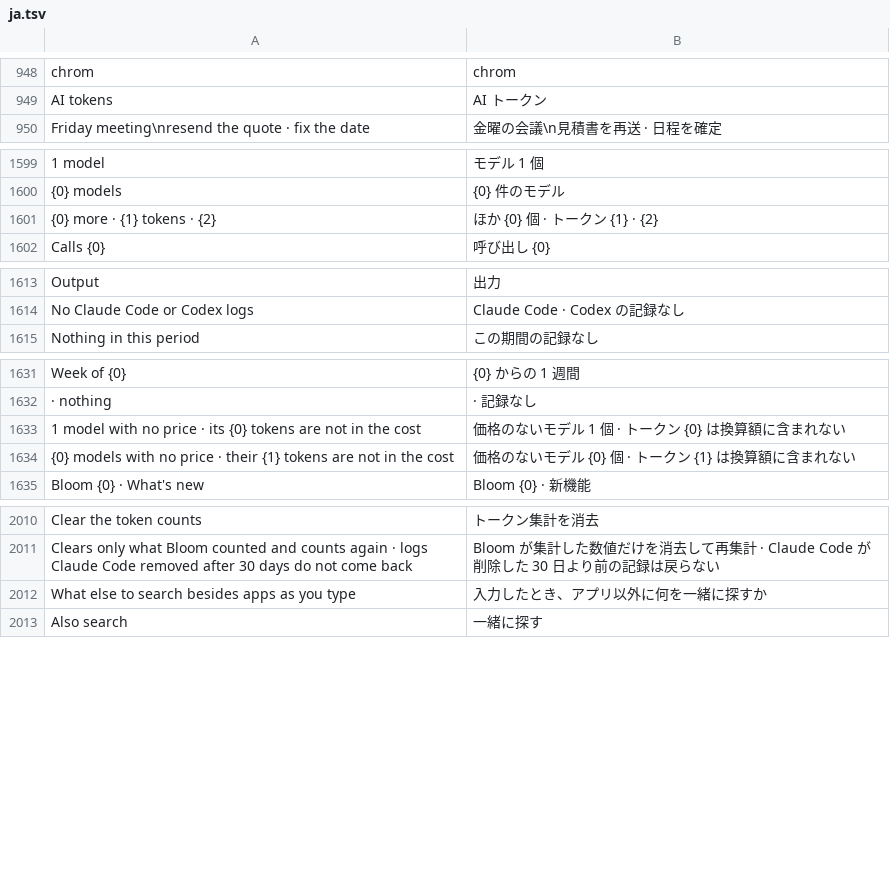
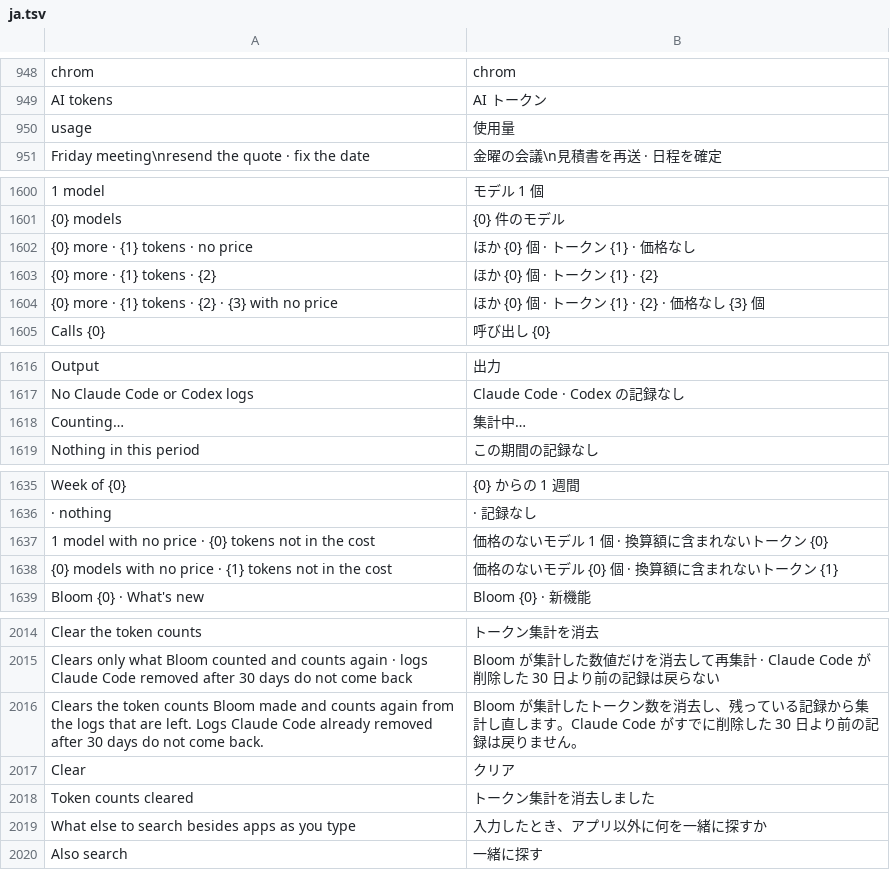
Before and after one commit to hyeon1035298/Bloom, a TSV file: src/Bloom/Assets/Lang/ja.tsv, drawn as a sheet; only a part is shown, gaps mark what is left out; addresses are those after the commit; the diff names each change by its address in the sheet, - before the commit and + after, or states it on an @@ line.

```diff
--- a/src/Bloom/Assets/Lang/ja.tsv
+++ b/src/Bloom/Assets/Lang/ja.tsv
+row 950: usage | 使用量
+row 1602: {0} more · {1} tokens · no price | ほか {0} 個 · トークン {1} · 価格なし
+row 1604: {0} more · {1} tokens · {2} · {3} with no price | ほか {0} 個 · トークン {1} · {2} · 価格なし {3} 個
+row 1618: Counting… | 集計中…
-A1637: …price · its {0} tokens are not in…
+A1637: …price · {0} tokens not in…
-B1637: 価格のないモデル 1 個 · トークン {0} は換算額に含まれない
+B1637: 価格のないモデル 1 個 · 換算額に含まれないトークン {0}
-A1638: …price · their {1} tokens are not in…
+A1638: …price · {1} tokens not in…
-B1638: 価格のないモデル {0} 個 · トークン {1} は換算額に含まれない
+B1638: 価格のないモデル {0} 個 · 換算額に含まれないトークン {1}
+row 2016: Clears the token counts Bloom made and counts again from the logs that are left. Logs Claude Code already removed after 30 days do not come back. | Bloom が集計したトークン数を消去し、残っている記録から集計し直します。Claude Code がすでに削除した 30 日より前の記録は戻りません。
@@ row 2305 moved to row 2017: Clear @@
+row 2018: Token counts cleared | トークン集計を消去しました
```
Also changed, not shown: src/Bloom/Assets/Lang/zh.tsv, 6 other files.
